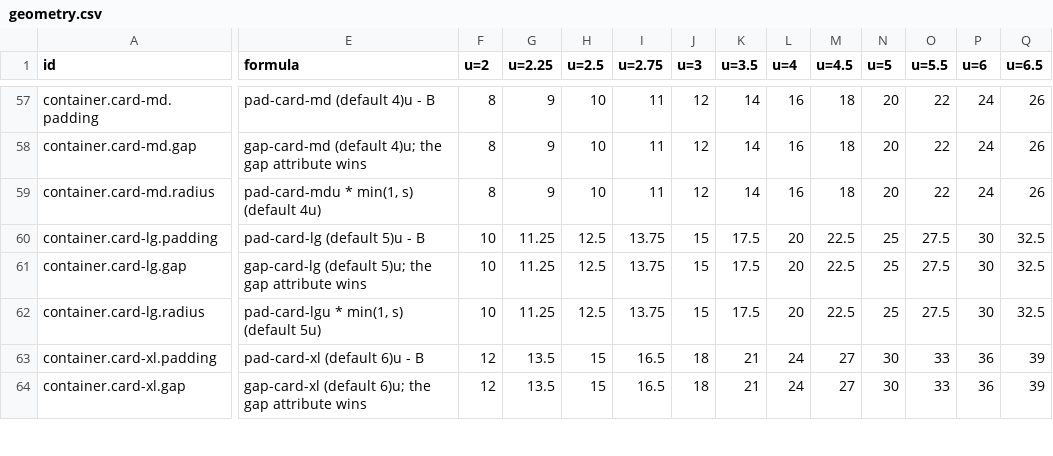
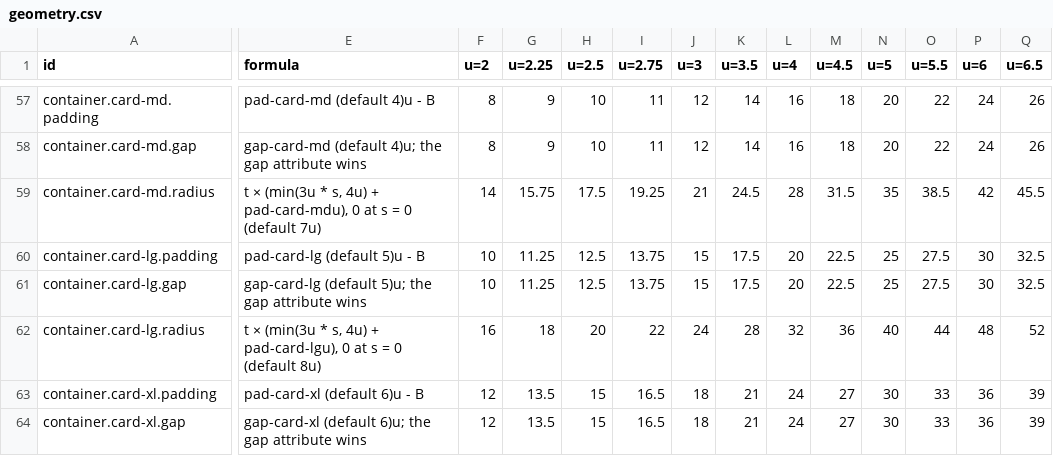
Before and after one commit to kimgranlund/massimo, a CSV file: packages/ui-kit/docs/geometry.csv, drawn as a sheet; only a part is shown, gaps mark what is left out; the diff covers the shown part only; the diff names each change by its address in the sheet, - before the commit and + after, or states it on an @@ line.

```diff
--- a/packages/ui-kit/docs/geometry.csv
+++ b/packages/ui-kit/docs/geometry.csv
-E59 (formula): pad-card-mdu * min(1, s) (default 4u)
+E59 (formula): t × (min(3u * s, 4u) + pad-card-mdu), 0 at s = 0 (default 7u)
-F59 (u=2): 8
+F59 (u=2): 14
-G59 (u=2.25): 9
+G59 (u=2.25): 15.75
-H59 (u=2.5): 10
+H59 (u=2.5): 17.5
-I59 (u=2.75): 11
+I59 (u=2.75): 19.25
-J59 (u=3): 12
+J59 (u=3): 21
-K59 (u=3.5): 14
+K59 (u=3.5): 24.5
-L59 (u=4): 16
+L59 (u=4): 28
-M59 (u=4.5): 18
+M59 (u=4.5): 31.5
-N59 (u=5): 20
+N59 (u=5): 35
-O59 (u=5.5): 22
+O59 (u=5.5): 38.5
-P59 (u=6): 24
+P59 (u=6): 42
-Q59 (u=6.5): 26
+Q59 (u=6.5): 45.5
-E62 (formula): pad-card-lgu * min(1, s) (default 5u)
+E62 (formula): t × (min(3u * s, 4u) + pad-card-lgu), 0 at s = 0 (default 8u)
-F62 (u=2): 10
+F62 (u=2): 16
-G62 (u=2.25): 11.25
+G62 (u=2.25): 18
-H62 (u=2.5): 12.5
+H62 (u=2.5): 20
-I62 (u=2.75): 13.75
+I62 (u=2.75): 22
-J62 (u=3): 15
+J62 (u=3): 24
-K62 (u=3.5): 17.5
+K62 (u=3.5): 28
-L62 (u=4): 20
+L62 (u=4): 32
-M62 (u=4.5): 22.5
+M62 (u=4.5): 36
-N62 (u=5): 25
+N62 (u=5): 40
-O62 (u=5.5): 27.5
+O62 (u=5.5): 44
-P62 (u=6): 30
+P62 (u=6): 48
-Q62 (u=6.5): 32.5
+Q62 (u=6.5): 52
```
Also changed, not shown: 103 edited cells elsewhere in this file, 18 other files.
